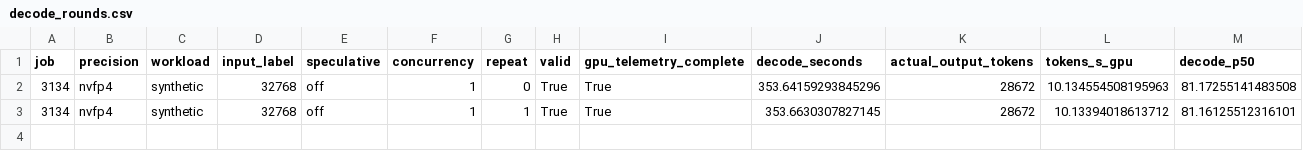
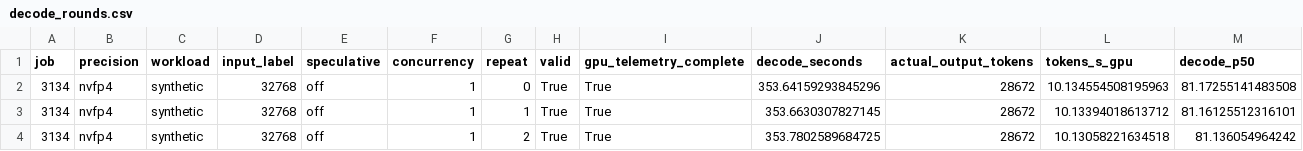
Before and after one commit to zhiyuanhubj/agent-benchmark-evals-20261019, a CSV file: evidence/muse_decode_perf_20261029/decode_rounds.csv, drawn as a sheet; only a part is shown; rows hold the shown columns only; the diff names each change by its address in the sheet, - before the commit and + after, or states it on an @@ line.

Commit message:
Update independent Muse decode-only measurement progress

```diff
--- a/evidence/muse_decode_perf_20261029/decode_rounds.csv
+++ b/evidence/muse_decode_perf_20261029/decode_rounds.csv
+row 4: 3134 | nvfp4 | synthetic | 32768 | off | 1 | 2 | True | True | 353.7802589684725 | 28672 | 10.13058221634518 | 81.136054964242
```
Also changed, not shown: 13 other files.
